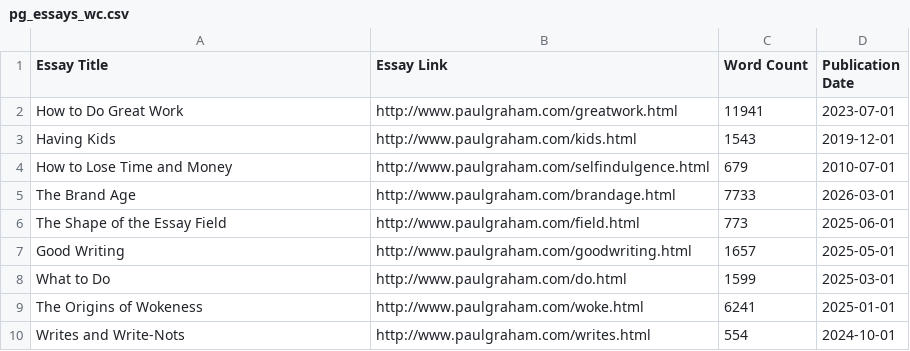
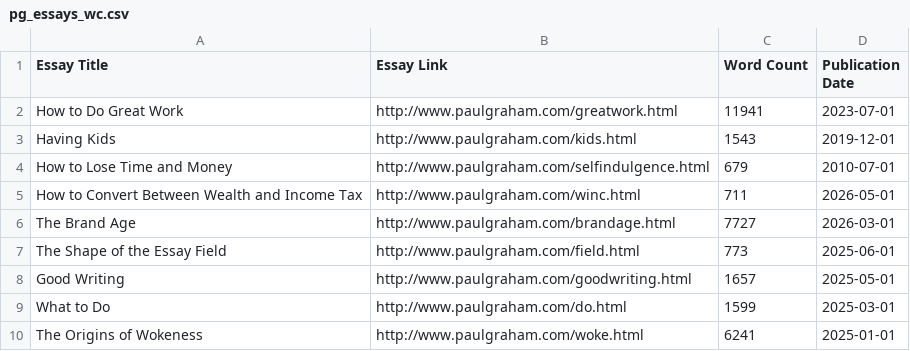
Before and after one commit to DavidBellamy/pg_essays, a CSV file: pg_essays_wc.csv, drawn as a sheet; only a part is shown; the shorter side is filled out with more unchanged rows.

```diff
--- a/pg_essays_wc.csv
+++ b/pg_essays_wc.csv
@@ -4,3 +4,4 @@ Having Kids,http://www.paulgraham.com/kids.html,1543,2019-12-01
 How to Lose Time and Money,http://www.paulgraham.com/selfindulgence.html,679,2010-07-01
-The Brand Age,http://www.paulgraham.com/brandage.html,7733,2026-03-01
+How to Convert Between Wealth and Income Tax,http://www.paulgraham.com/winc.html,711,2026-05-01
+The Brand Age,http://www.paulgraham.com/brandage.html,7727,2026-03-01
 The Shape of the Essay Field,http://www.paulgraham.com/field.html,773,2025-06-01
```
Also changed, not shown: 7 other files.
